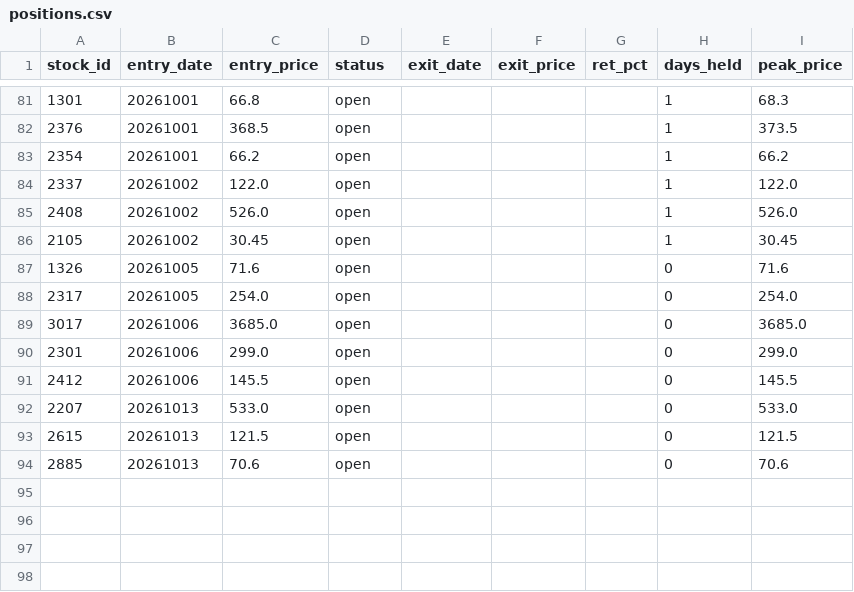
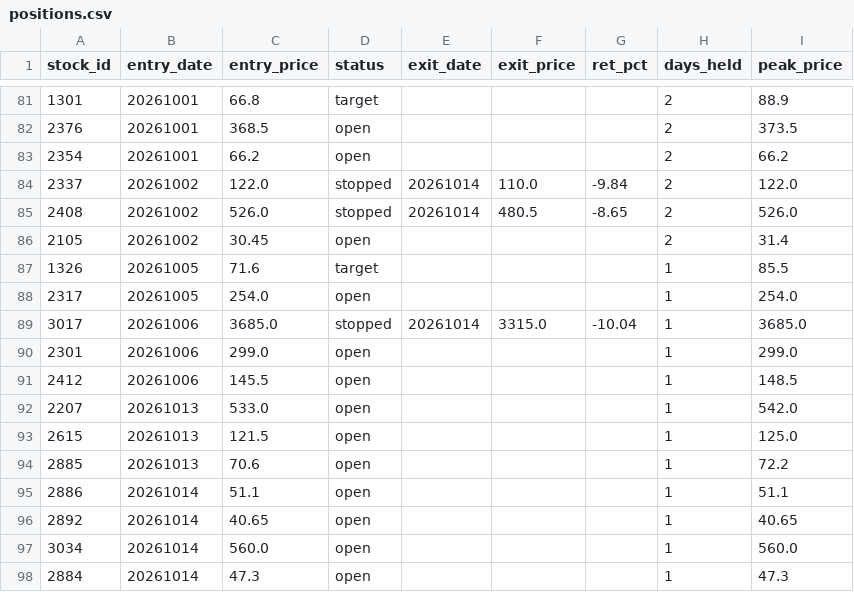
Before and after one commit to smile2201/quant_tw, a CSV file: results/positions.csv, drawn as a sheet; only a part is shown, gaps mark what is left out; the diff covers the shown part only.

```diff
--- a/results/positions.csv
+++ b/results/positions.csv
@@ -81,14 +81,18 @@
-1301,20261001,66.8,open,,,,1,68.3
-2376,20261001,368.5,open,,,,1,373.5
-2354,20261001,66.2,open,,,,1,66.2
-2337,20261002,122.0,open,,,,1,122.0
-2408,20261002,526.0,open,,,,1,526.0
-2105,20261002,30.45,open,,,,1,30.45
-1326,20261005,71.6,open,,,,0,71.6
-2317,20261005,254.0,open,,,,0,254.0
-3017,20261006,3685.0,open,,,,0,3685.0
-2301,20261006,299.0,open,,,,0,299.0
-2412,20261006,145.5,open,,,,0,145.5
-2207,20261013,533.0,open,,,,0,533.0
-2615,20261013,121.5,open,,,,0,121.5
-2885,20261013,70.6,open,,,,0,70.6
+1301,20261001,66.8,target,,,,2,88.9
+2376,20261001,368.5,open,,,,2,373.5
+2354,20261001,66.2,open,,,,2,66.2
+2337,20261002,122.0,stopped,20261014,110.0,-9.84,2,122.0
+2408,20261002,526.0,stopped,20261014,480.5,-8.65,2,526.0
+2105,20261002,30.45,open,,,,2,31.4
+1326,20261005,71.6,target,,,,1,85.5
+2317,20261005,254.0,open,,,,1,254.0
+3017,20261006,3685.0,stopped,20261014,3315.0,-10.04,1,3685.0
+2301,20261006,299.0,open,,,,1,299.0
+2412,20261006,145.5,open,,,,1,148.5
+2207,20261013,533.0,open,,,,1,542.0
+2615,20261013,121.5,open,,,,1,125.0
+2885,20261013,70.6,open,,,,1,72.2
+2886,20261014,51.1,open,,,,1,51.1
+2892,20261014,40.65,open,,,,1,40.65
+3034,20261014,560.0,open,,,,1,560.0
+2884,20261014,47.3,open,,,,1,47.3
```
Also changed, not shown: 36 edited cells elsewhere in this file, 2 other files.
